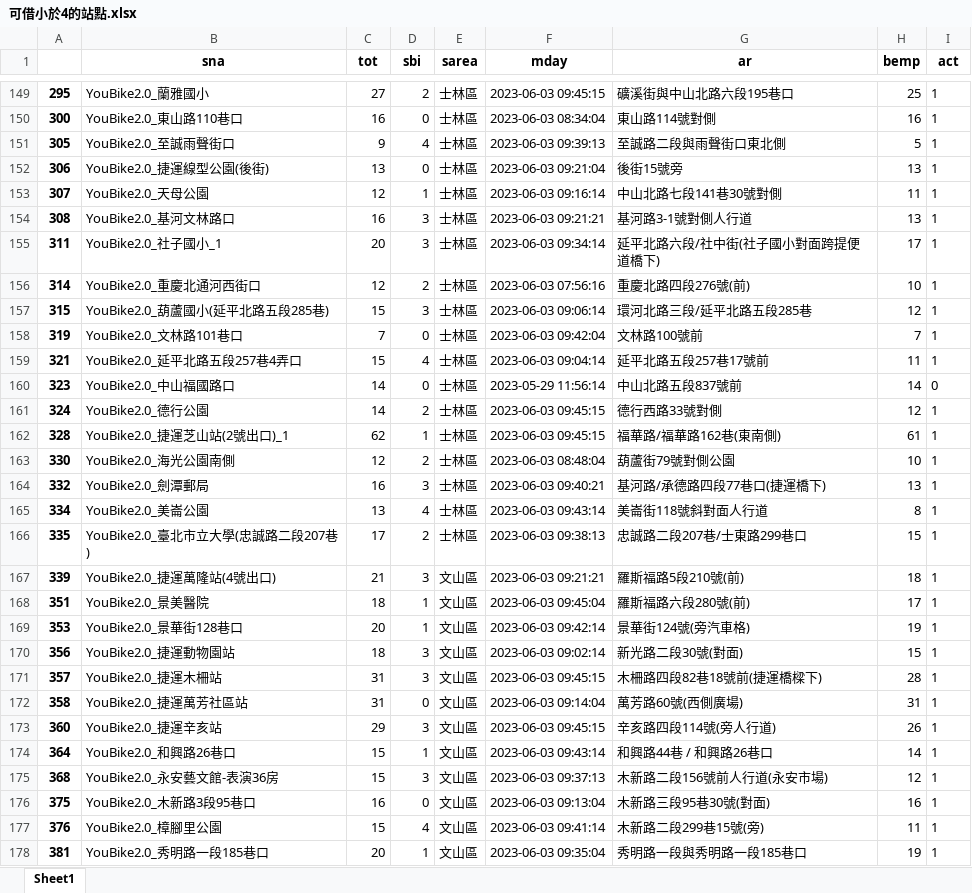
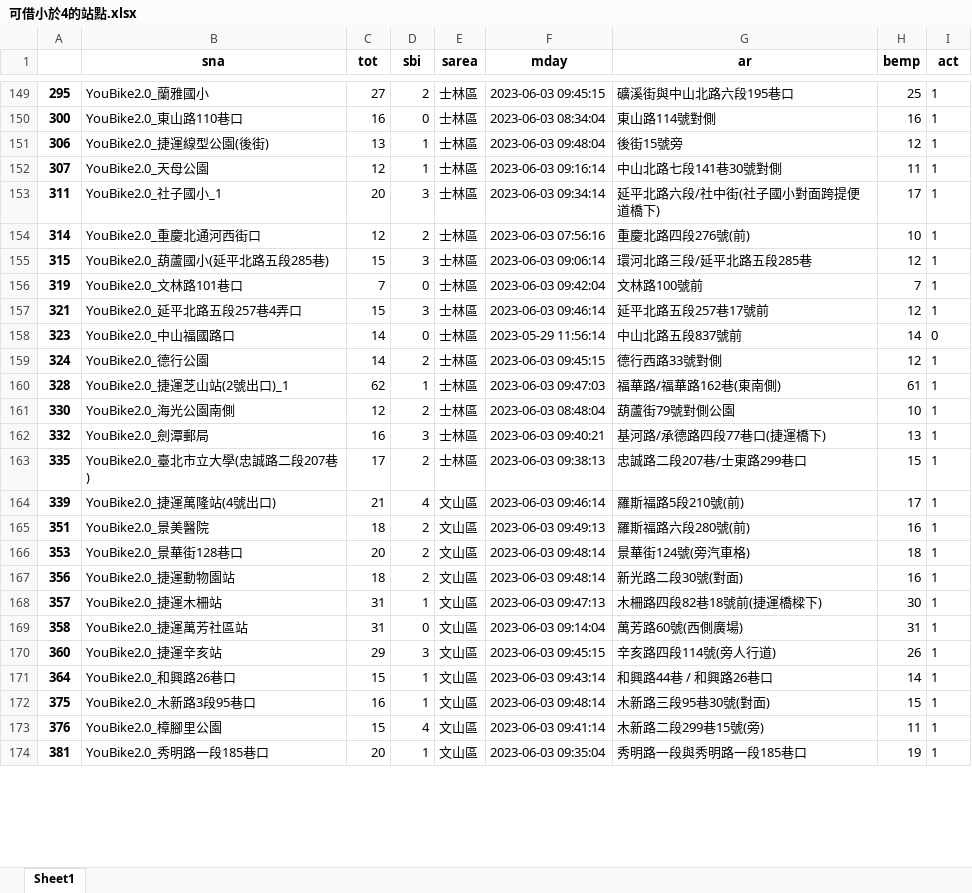
Before and after one commit to jyoucn2015/__112_python_flask, an Excel workbook: 可借小於4的站點.xlsx, sheet Sheet1, drawn as a sheet; only a part is shown, gaps mark what is left out; values as stored, in another font and other column widths than the file's, no borders; removed rows and columns are numbered as before the commit, all else as after; the diff covers the shown part only; the diff names each change by its address in the sheet, - before the commit and + after, or states it on an @@ line.

```diff
--- a/可借小於4的站點.xlsx (sheet Sheet1)
+++ b/可借小於4的站點.xlsx (sheet Sheet1)
-row 151: 305 | YouBike2.0_至誠雨聲街口 | 9 | 4 | 士林區 | 2023-06-03 09:39:13 | 至誠路二段與雨聲街口東北側 | 5 | 1
-D151 (sbi): 0
+D151 (sbi): 1
-F151 (mday): 2023-06-03 09:21:04
+F151 (mday): 2023-06-03 09:48:04
-H151 (bemp): 13
+H151 (bemp): 12
-row 154: 308 | YouBike2.0_基河文林路口 | 16 | 3 | 士林區 | 2023-06-03 09:21:21 | 基河路3-1號對側人行道 | 13 | 1
-D157 (sbi): 4
+D157 (sbi): 3
-F157 (mday): 2023-06-03 09:04:14
+F157 (mday): 2023-06-03 09:46:14
-H157 (bemp): 11
+H157 (bemp): 12
-F160 (mday): 2023-06-03 09:45:15
+F160 (mday): 2023-06-03 09:47:03
-row 165: 334 | YouBike2.0_美崙公園 | 13 | 4 | 士林區 | 2023-06-03 09:43:14 | 美崙街118號斜對面人行道 | 8 | 1
-D164 (sbi): 3
+D164 (sbi): 4
-F164 (mday): 2023-06-03 09:21:21
+F164 (mday): 2023-06-03 09:46:14
-H164 (bemp): 18
+H164 (bemp): 17
-D165:D166 (sbi): 1
+D165:D166 (sbi): 2
-F165 (mday): 2023-06-03 09:45:04
+F165 (mday): 2023-06-03 09:49:13
-H165 (bemp): 17
+H165 (bemp): 16
-F166 (mday): 2023-06-03 09:42:14
+F166 (mday): 2023-06-03 09:48:14
-H166 (bemp): 19
+H166 (bemp): 18
-D167 (sbi): 3
+D167 (sbi): 2
-F167 (mday): 2023-06-03 09:02:14
+F167 (mday): 2023-06-03 09:48:14
-H167 (bemp): 15
+H167 (bemp): 16
-D168 (sbi): 3
+D168 (sbi): 1
-F168 (mday): 2023-06-03 09:45:15
+F168 (mday): 2023-06-03 09:47:13
-H168 (bemp): 28
+H168 (bemp): 30
-row 175: 368 | YouBike2.0_永安藝文館-表演36房 | 15 | 3 | 文山區 | 2023-06-03 09:37:13 | 木新路二段156號前人行道(永安市場) | 12 | 1
-D172 (sbi): 0
+D172 (sbi): 1
-F172 (mday): 2023-06-03 09:13:04
+F172 (mday): 2023-06-03 09:48:14
-H172 (bemp): 16
+H172 (bemp): 15
```
Also changed, not shown: 19 added rows, 20 removed rows and 407 edited cells elsewhere in this sheet, 1 other file.
